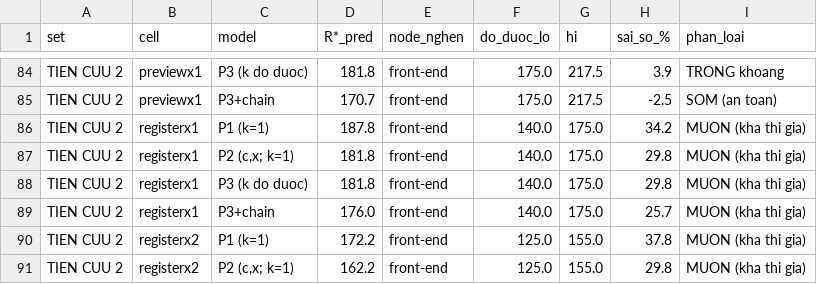
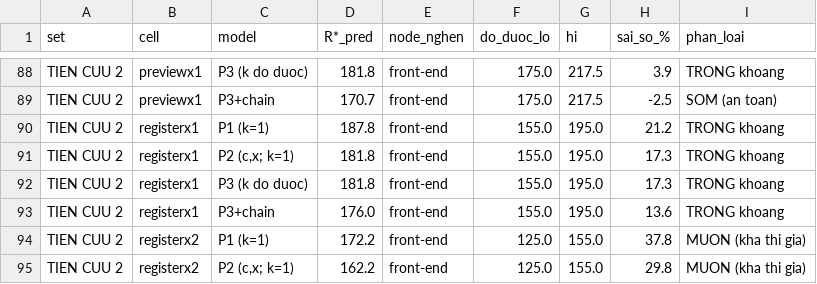
Before and after one commit to kkyaha/NCKH, a CSV file: data/processed/frozen/p3_evaluation.csv, drawn as a sheet; only a part is shown, gaps mark what is left out; the diff covers the shown part only.

```diff
--- a/data/processed/frozen/p3_evaluation.csv
+++ b/data/processed/frozen/p3_evaluation.csv
@@ -85,6 +89,6 @@ TIEN CUU 2,previewx1,P3 (k do duoc),181.8,front-end,175.0,217.5,3.9,TRONG khoang
 TIEN CUU 2,previewx1,P3+chain,170.7,front-end,175.0,217.5,-2.5,SOM (an toan)
-TIEN CUU 2,registerx1,P1 (k=1),187.8,front-end,140.0,175.0,34.2,MUON (kha thi gia)
-TIEN CUU 2,registerx1,"P2 (c,x; k=1)",181.8,front-end,140.0,175.0,29.8,MUON (kha thi gia)
-TIEN CUU 2,registerx1,P3 (k do duoc),181.8,front-end,140.0,175.0,29.8,MUON (kha thi gia)
-TIEN CUU 2,registerx1,P3+chain,176.0,front-end,140.0,175.0,25.7,MUON (kha thi gia)
+TIEN CUU 2,registerx1,P1 (k=1),187.8,front-end,155.0,195.0,21.2,TRONG khoang
+TIEN CUU 2,registerx1,"P2 (c,x; k=1)",181.8,front-end,155.0,195.0,17.3,TRONG khoang
+TIEN CUU 2,registerx1,P3 (k do duoc),181.8,front-end,155.0,195.0,17.3,TRONG khoang
+TIEN CUU 2,registerx1,P3+chain,176.0,front-end,155.0,195.0,13.6,TRONG khoang
 TIEN CUU 2,registerx2,P1 (k=1),172.2,front-end,125.0,155.0,37.8,MUON (kha thi gia)
```
Also changed, not shown: 8 added rows and 30 edited cells elsewhere in this file, 1 other file.
